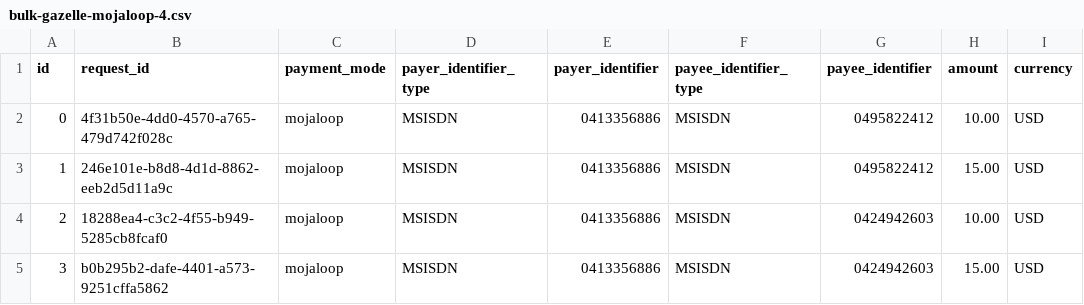
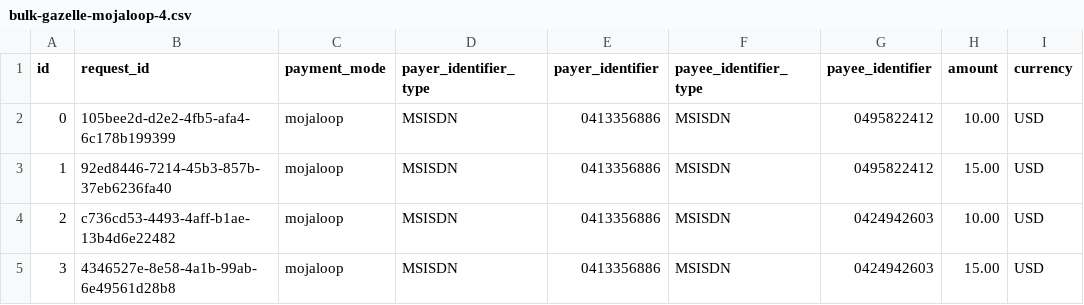
Before and after one commit to jogathogo/mifos-gazelle, a CSV file: src/utils/data-loading/bulk-gazelle-mojaloop-4.csv, drawn as a sheet; only a part is shown; the diff names each change by its address in the sheet, - before the commit and + after, or states it on an @@ line.

```diff
--- a/src/utils/data-loading/bulk-gazelle-mojaloop-4.csv
+++ b/src/utils/data-loading/bulk-gazelle-mojaloop-4.csv
-B2 (request_id): 4f31b50e-4dd0-4570-a765-479d742f028c
+B2 (request_id): 105bee2d-d2e2-4fb5-afa4-6c178b199399
-B3 (request_id): 246e101e-b8d8-4d1d-8862-eeb2d5d11a9c
+B3 (request_id): 92ed8446-7214-45b3-857b-37eb6236fa40
-B4 (request_id): 18288ea4-c3c2-4f55-b949-5285cb8fcaf0
+B4 (request_id): c736cd53-4493-4aff-b1ae-13b4d6e22482
-B5 (request_id): b0b295b2-dafe-4401-a573-9251cffa5862
+B5 (request_id): 4346527e-8e58-4a1b-99ab-6e49561d28b8
```
Also changed, not shown: src/utils/data-loading/bulk-gazelle-closedloop-4.csv, 6 other files.
